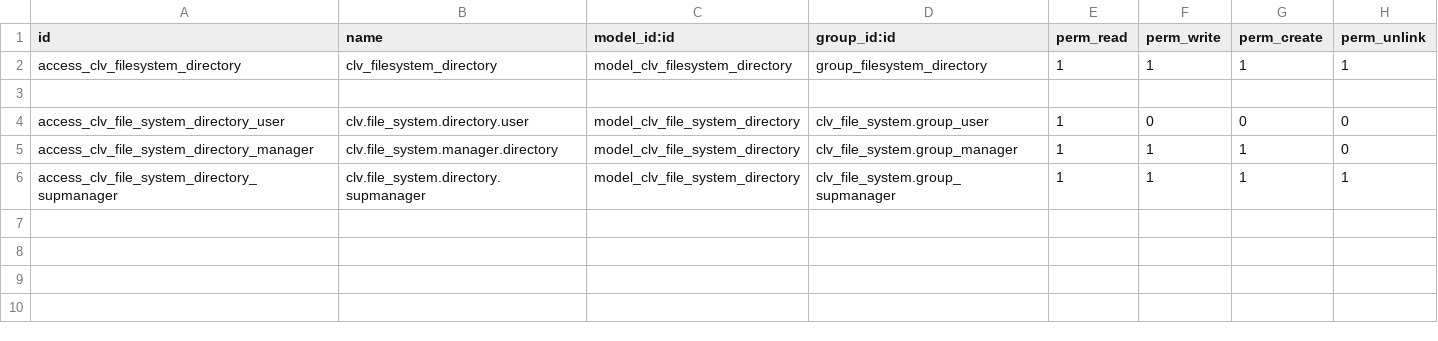
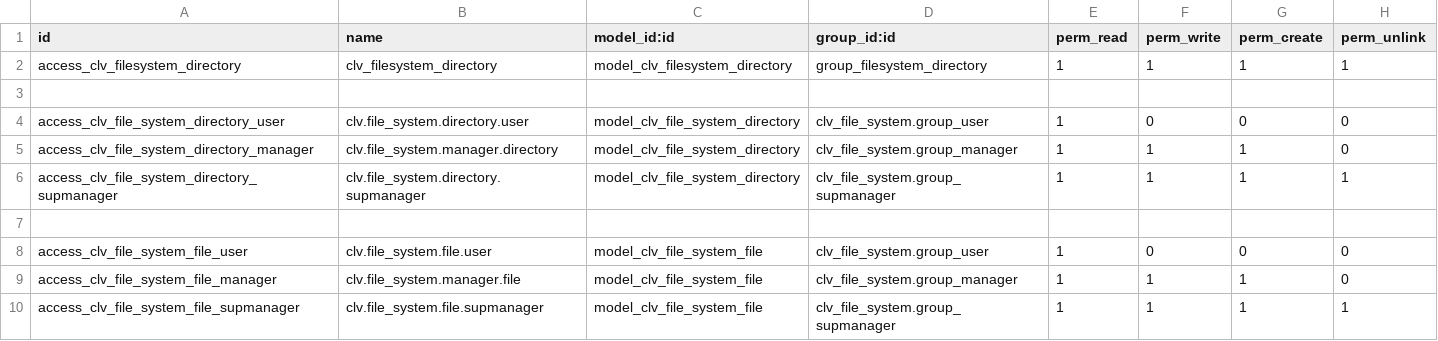
Before and after one commit to CLVsol/clvsol_odoo_addons, a CSV file: clv_file_system/security/ir.model.access.csv, drawn as a sheet; the diff names each change by its address in the sheet, - before the commit and + after, or states it on an @@ line.

Commit message:
[IMP] clv_file_system (ADD file_system_file)

```diff
--- a/clv_file_system/security/ir.model.access.csv
+++ b/clv_file_system/security/ir.model.access.csv
+row 7: (empty)
+row 8: access_clv_file_system_file_user | clv.file_system.file.user | model_clv_file_system_file | clv_file_system.group_user | 1 | 0 | 0 | 0
+row 9: access_clv_file_system_file_manager | clv.file_system.manager.file | model_clv_file_system_file | clv_file_system.group_manager | 1 | 1 | 1 | 0
+row 10: access_clv_file_system_file_supmanager | clv.file_system.file.supmanager | model_clv_file_system_file | clv_file_system.group_supmanager | 1 | 1 | 1 | 1
```
Also changed, not shown: 5 other files.
